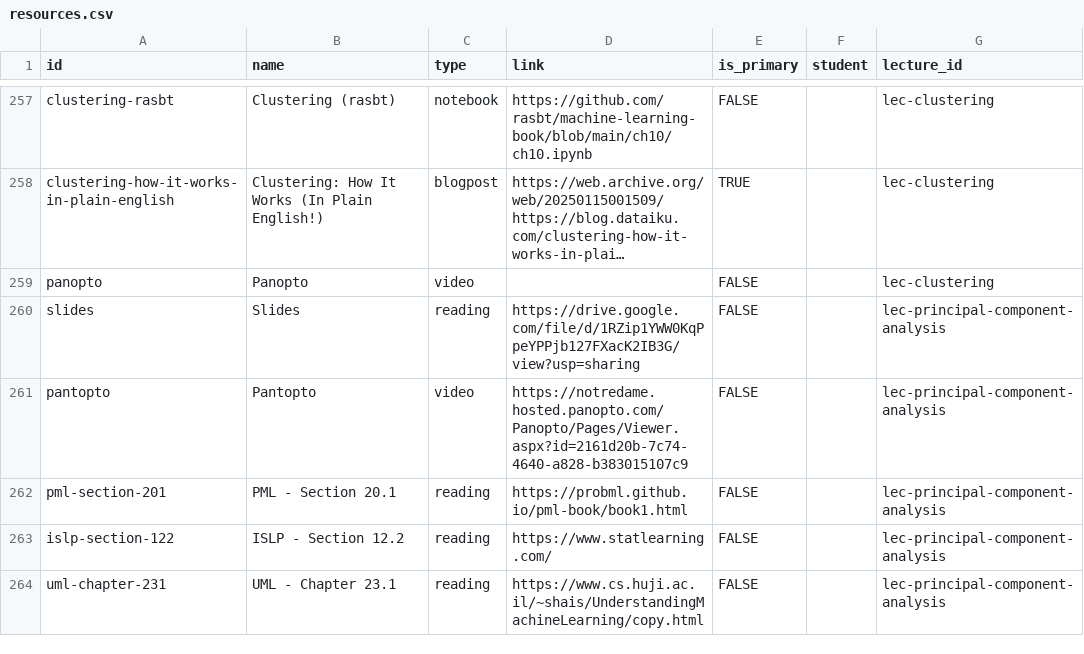
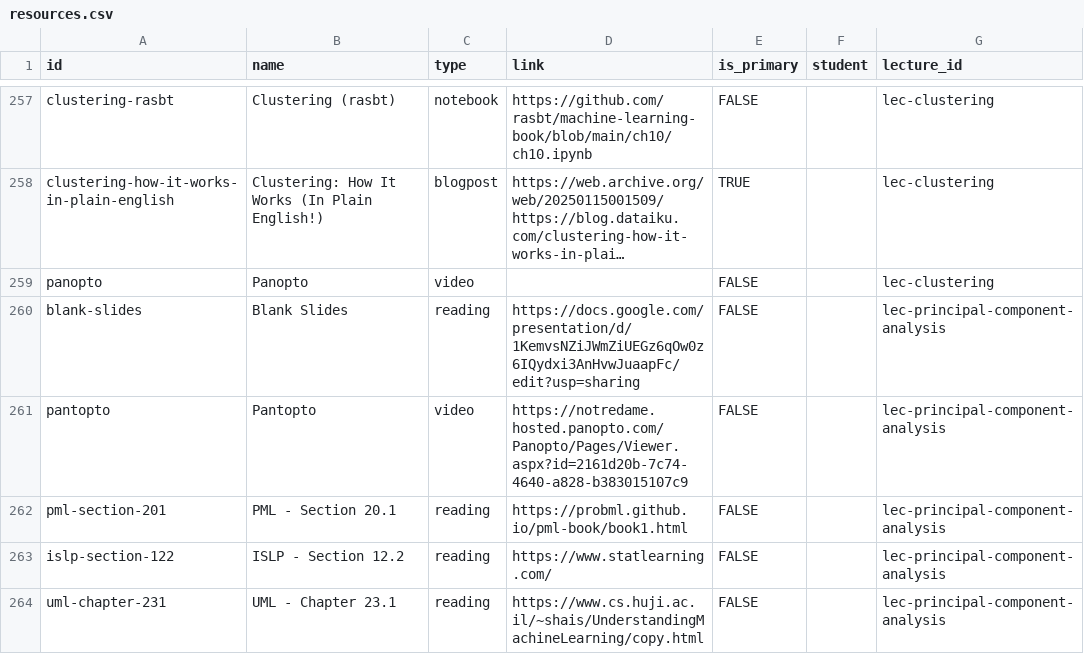
Before and after one commit to nd-cse-30124-fa25/nd-cse-30124-fa25.github.io, a CSV file: docs/static/csv/resources.csv, drawn as a sheet; only a part is shown, gaps mark what is left out; long unchanged cells end in …; the diff names each change by its address in the sheet, - before the commit and + after, or states it on an @@ line.

```diff
--- a/docs/static/csv/resources.csv
+++ b/docs/static/csv/resources.csv
-A260 (id): slides
+A260 (id): blank-slides
-B260 (name): Slides
+B260 (name): Blank Slides
-D260 (link): https://drive.google.com/file/d/1RZip1YWW0KqPpeYPPjb127FXacK2IB3G/view?usp=sharing
+D260 (link): https://docs.google.com/presentation/d/1KemvsNZiJWmZiUEGz6qOw0z6IQydxi3AnHvwJuaapFc/edit?usp=sharing
```
